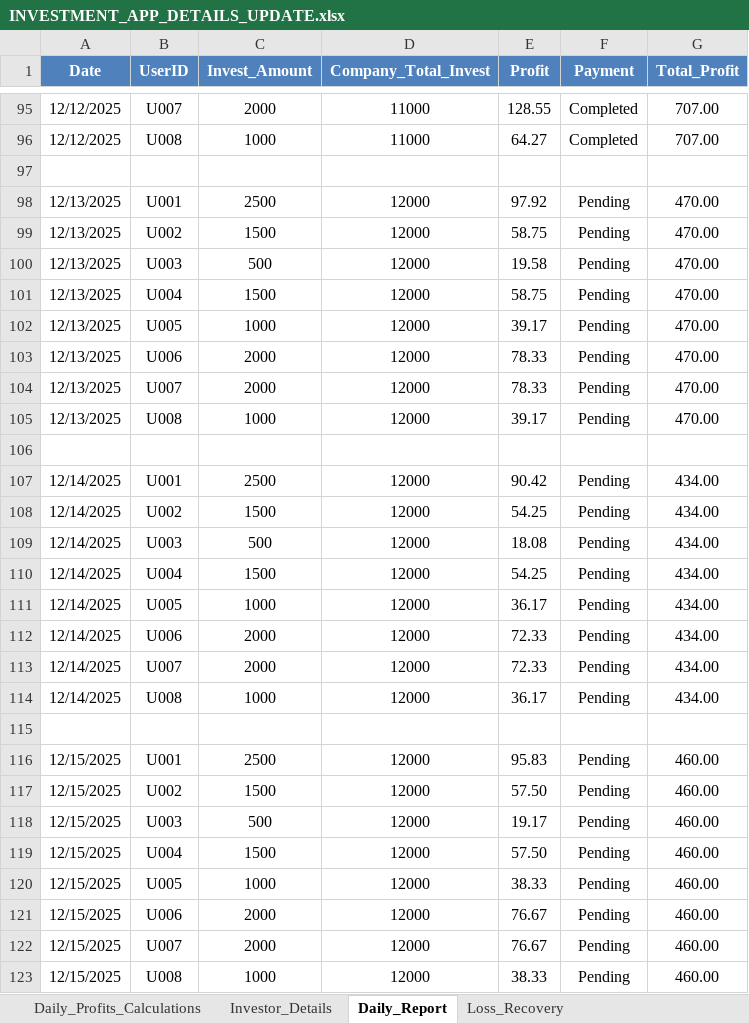
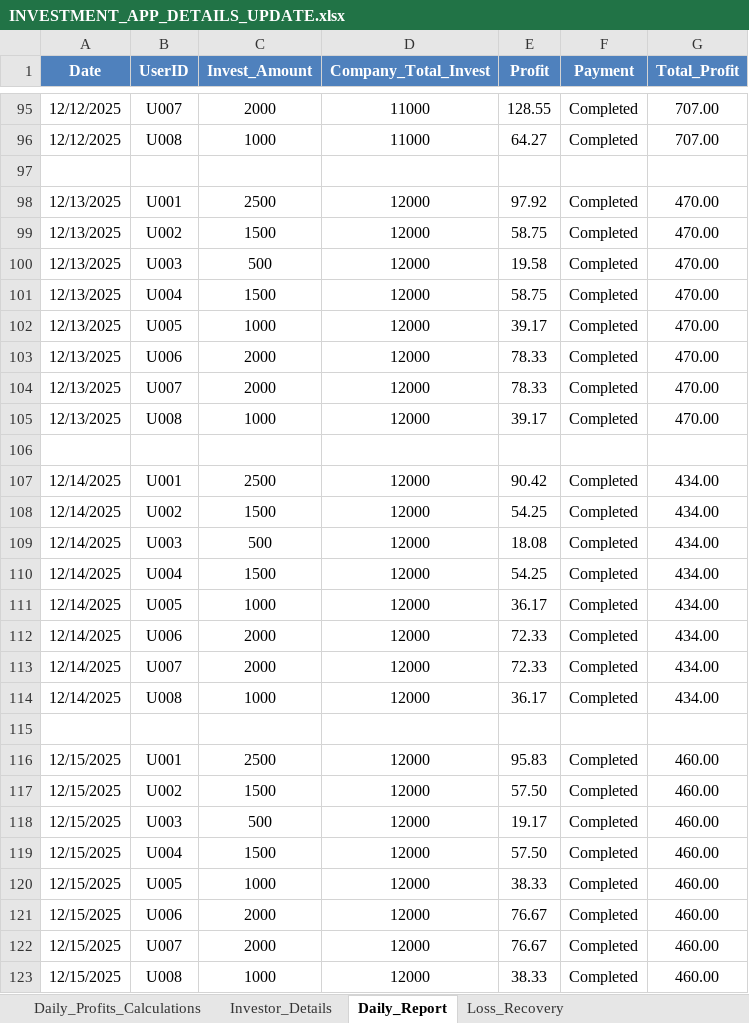
Before and after one commit to Arun2310Rajaputhra/INVESTORS-DASHBOARD, an Excel workbook: INVESTMENT_APP_DETAILS_UPDATE.xlsx, sheet Daily_Report, drawn as a sheet; only a part is shown, gaps mark what is left out; values as stored, in another font and other column widths than the file's, no borders; table styles not drawn; the diff names each change by its address in the sheet, - before the commit and + after, or states it on an @@ line.

Commit message:
sheet update1

```diff
--- a/INVESTMENT_APP_DETAILS_UPDATE.xlsx (sheet Daily_Report)
+++ b/INVESTMENT_APP_DETAILS_UPDATE.xlsx (sheet Daily_Report)
-F98:F105 (Payment): Pending
+F98:F105 (Payment): Completed
-F107:F114 (Payment): Pending
+F107:F114 (Payment): Completed
-F116:F123 (Payment): Pending
+F116:F123 (Payment): Completed
```
Also changed, not shown: sheet Daily_Profits_Calculations.
